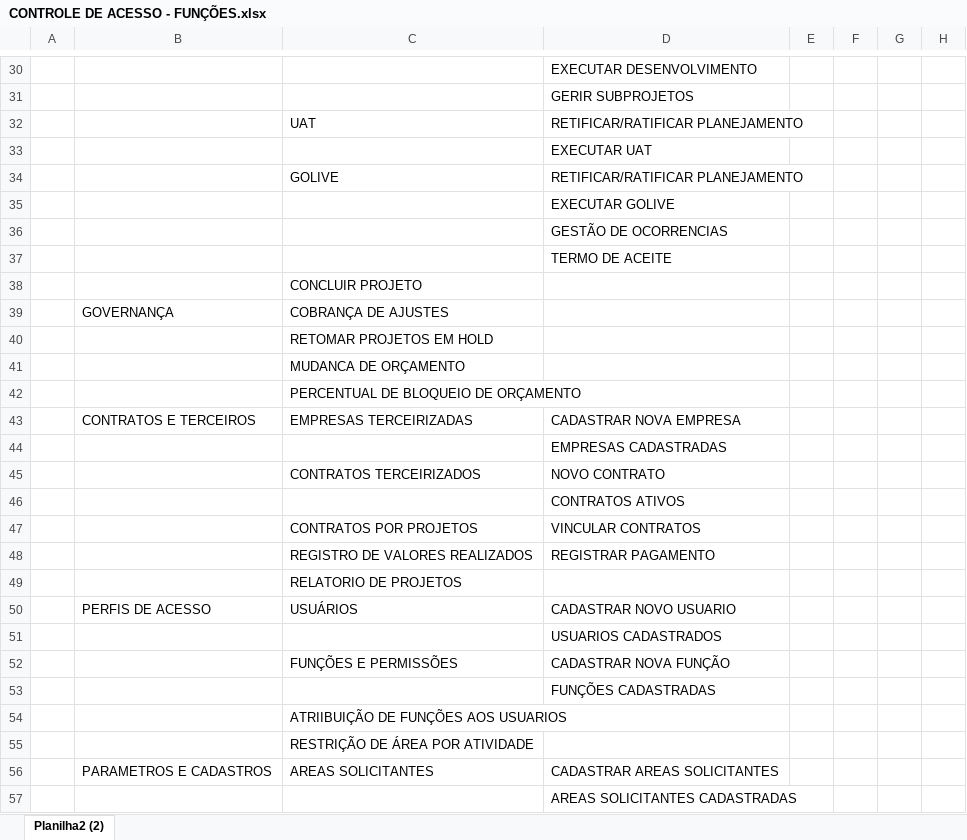
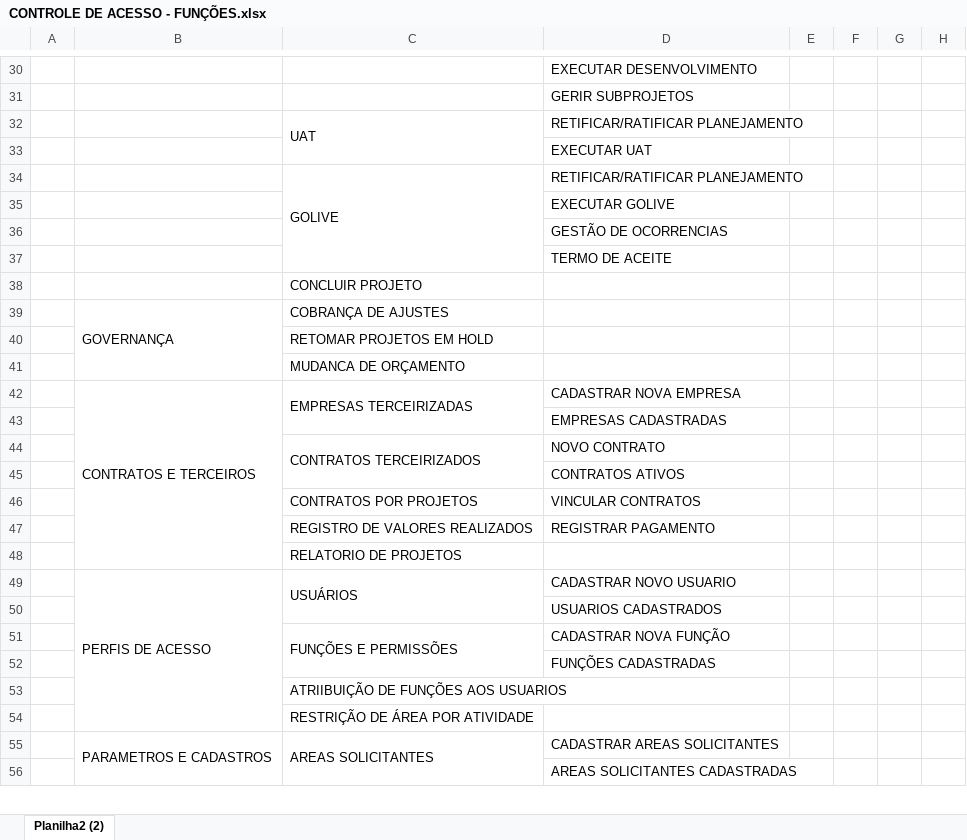
Before and after one commit to Cognitionis-Br/compasso, an Excel workbook: docs/CONTROLE DE ACESSO - FUNÇÕES.xlsx, sheet Planilha2 (2), drawn as a sheet; only a part is shown, gaps mark what is left out; values as stored, in another font and other column widths than the file's, no borders; addresses are those after the commit; the diff covers the shown part only; the diff names each change by its address in the sheet, - before the commit and + after, or states it on an @@ line.

```diff
--- a/docs/CONTROLE DE ACESSO - FUNÇÕES.xlsx (sheet Planilha2 (2))
+++ b/docs/CONTROLE DE ACESSO - FUNÇÕES.xlsx (sheet Planilha2 (2))
+C32:C33 merged
+C34:C37 merged
+B39:B41 merged
@@ row 42 moved to row 79: PERCENTUAL DE BLOQUEIO DE ORÇAMENTO @@
+B42:B48 merged
+C42:C43 merged
+C44:C45 merged
+B49:B54 merged
+C49:C50 merged
+C51:C52 merged
+B55:B70 merged
+C55:C56 merged
```
Also changed, not shown: 1 added row, 4 edited cells and merged cells elsewhere in this sheet, 5 other files.
